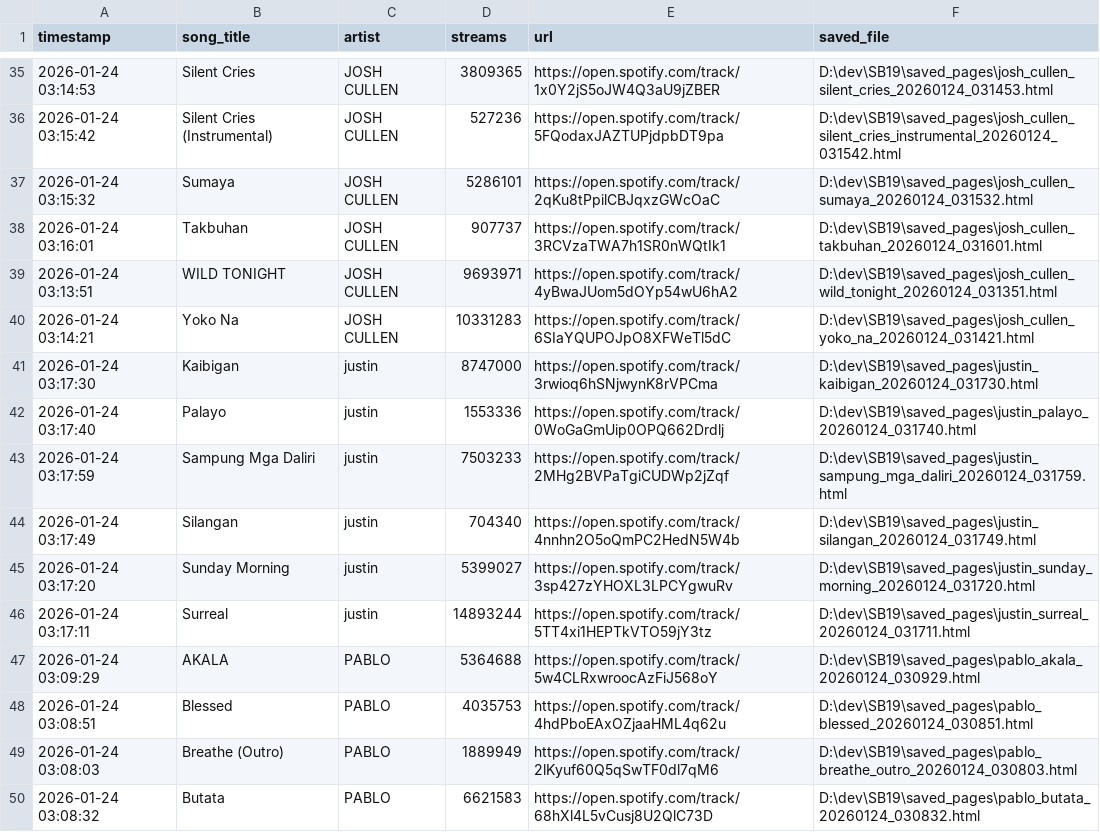
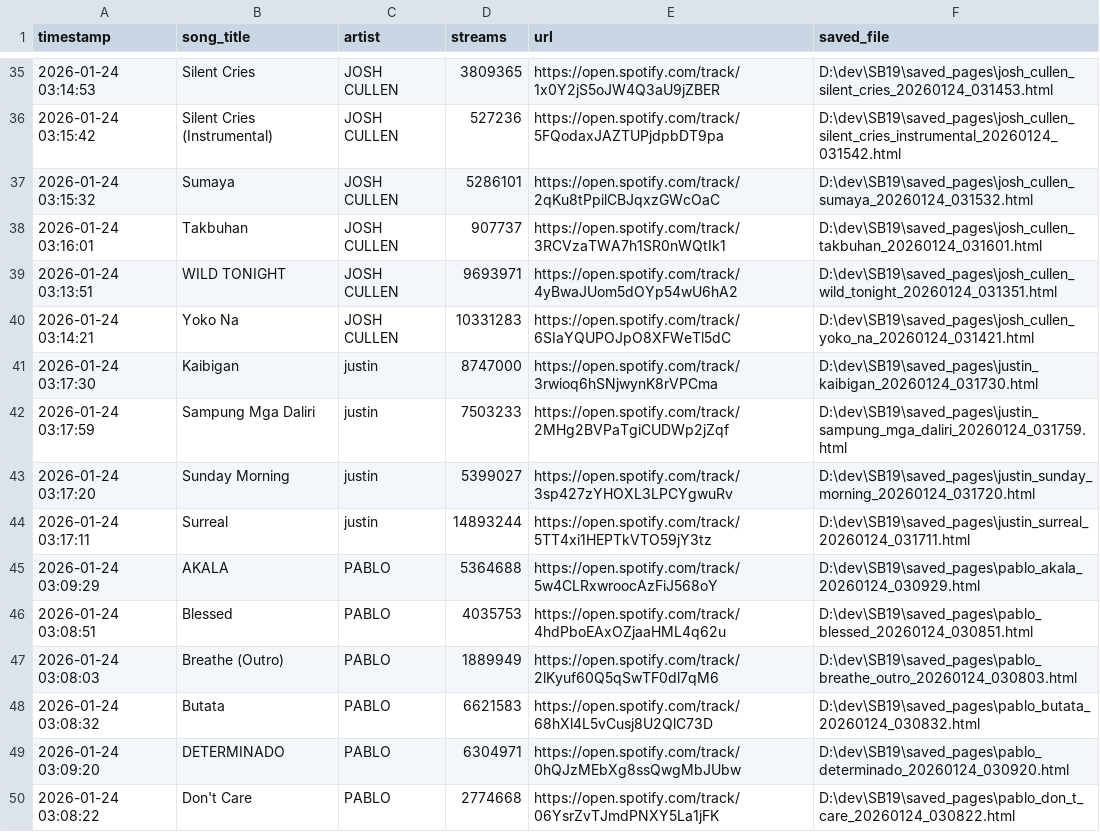
Before and after one commit to ecaps24/sb19-analytics, a CSV file: offline_results.csv, drawn as a sheet; only a part is shown, gaps mark what is left out; the shorter side is filled out with more unchanged rows.

```diff
--- a/offline_results.csv
+++ b/offline_results.csv
@@ -41,5 +41,3 @@ timestamp;song_title;artist;streams;url;saved_file
 2026-01-24 03:17:30;Kaibigan;justin;8747000;https://open.spotify.com/track/3rwioq6hSNjwynK8rVPCma;D:\dev\SB19\saved_pages\justin_kaibigan_20260124_031730.html
-2026-01-24 03:17:40;Palayo;justin;1553336;https://open.spotify.com/track/0WoGaGmUip0OPQ662Drdlj;D:\dev\SB19\saved_pages\justin_palayo_20260124_031740.html
 2026-01-24 03:17:59;Sampung Mga Daliri;justin;7503233;https://open.spotify.com/track/2MHg2BVPaTgiCUDWp2jZqf;D:\dev\SB19\saved_pages\justin_sampung_mga_daliri_20260124_031759.html
-2026-01-24 03:17:49;Silangan;justin;704340;https://open.spotify.com/track/4nnhn2O5oQmPC2HedN5W4b;D:\dev\SB19\saved_pages\justin_silangan_20260124_031749.html
 2026-01-24 03:17:20;Sunday Morning;justin;5399027;https://open.spotify.com/track/3sp427zYHOXL3LPCYgwuRv;D:\dev\SB19\saved_pages\justin_sunday_morning_20260124_031720.html
```
Also changed, not shown: monthly_listeners.csv, tracks.csv, 1 other file.
